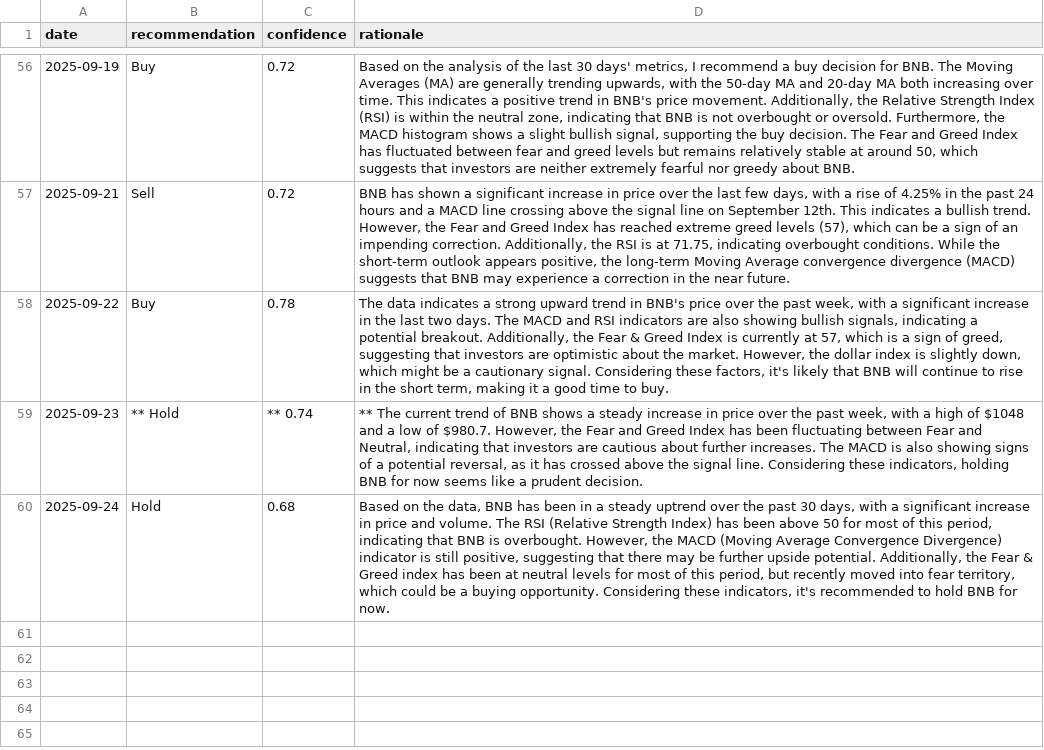
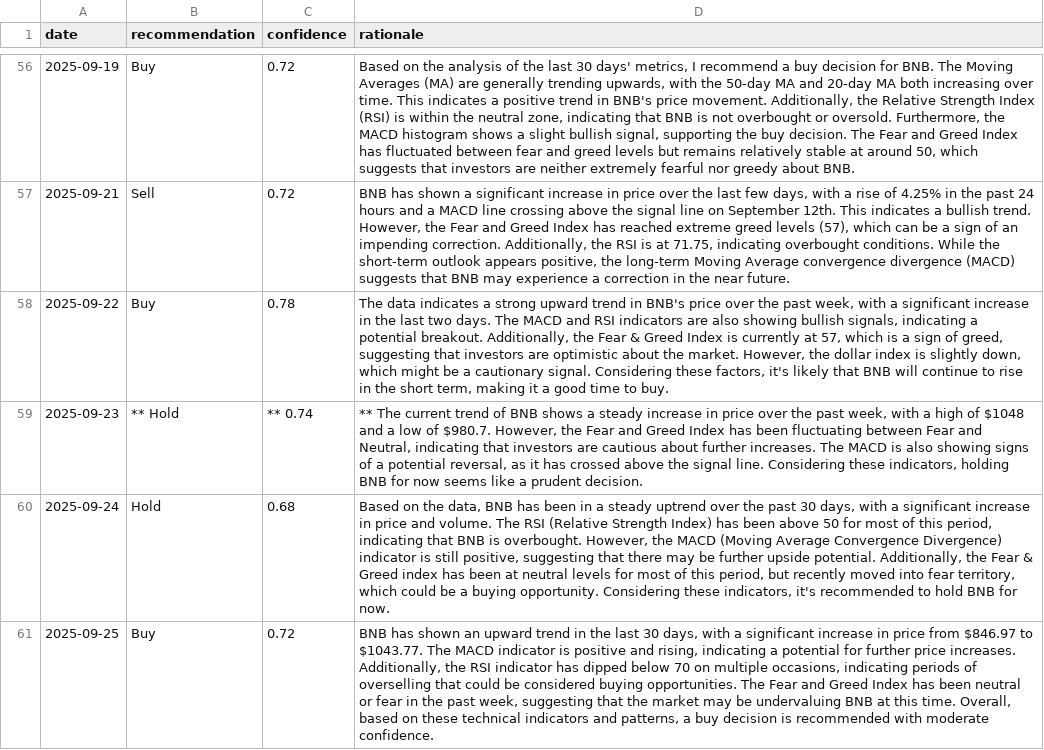
Before and after one commit to amrelsawalhi/DipSignal, a CSV file: data/llama_recommendations_bnb.csv, drawn as a sheet; only a part is shown, gaps mark what is left out; the diff names each change by its address in the sheet, - before the commit and + after, or states it on an @@ line.

```diff
--- a/data/llama_recommendations_bnb.csv
+++ b/data/llama_recommendations_bnb.csv
+row 61: 2025-09-25 | Buy | 0.72 | BNB has shown an upward trend in the last 30 days, with a significant increase in price from $846.97 to $1043.77. The MACD indicator is positive and rising, indicating a potential for further price increases. Additionally, the RSI indicator has dipped below 70 on multiple occasions, indicating periods of overselling that could be considered buying opportunities. The Fear and Greed Index has been neutral or fear in the past week, suggesting that the market may be undervaluing BNB at this time. Overall, based on these technical indicators and patterns, a buy decision is recommended with moderate confidence.
```
Also changed, not shown: data/llama_recommendations_ada.csv, data/llama_recommendations_btc.csv, 12 other files.
